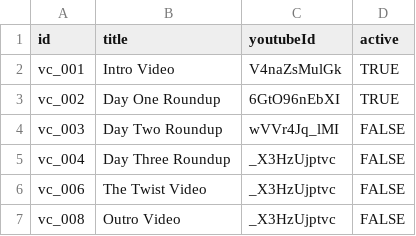
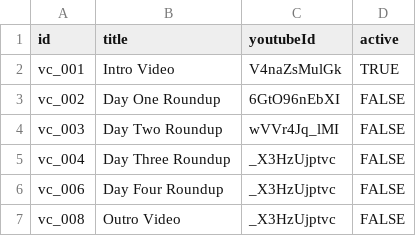
Before and after one commit to Kwpa/digidamara_vite, a CSV file: public/assets/csv/VideoContent.csv, drawn as a sheet.

```diff
--- a/public/assets/csv/VideoContent.csv
+++ b/public/assets/csv/VideoContent.csv
@@ -2,6 +2,6 @@
 "vc_001","Intro Video","V4naZsMulGk","TRUE"
-"vc_002","Day One Roundup","6GtO96nEbXI","TRUE"
+"vc_002","Day One Roundup","6GtO96nEbXI","FALSE"
 "vc_003","Day Two Roundup","wVVr4Jq_lMI","FALSE"
 "vc_004","Day Three Roundup","_X3HzUjptvc","FALSE"
-"vc_006","The Twist Video","_X3HzUjptvc","FALSE"
+"vc_006","Day Four Roundup","_X3HzUjptvc","FALSE"
 "vc_008","Outro Video","_X3HzUjptvc","FALSE"
```
Also changed, not shown: public/assets/csv/TutorialContent.csv, 5 other files.
